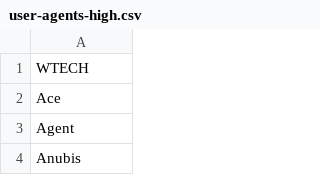
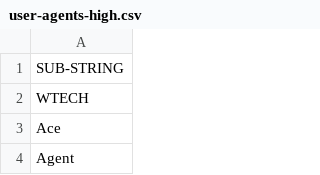
Before and after one commit to lprimeisafk/ahole-user-agents, a CSV file: user-agents-high.csv, drawn as a sheet; only a part is shown; the shorter side is filled out with more unchanged rows; the diff covers the shown part only.

```diff
--- a/user-agents-high.csv
+++ b/user-agents-high.csv
@@ -1 +1,2 @@
+SUB-STRING
 WTECH
```
Also changed, not shown: 43 added rows and 2 edited cells elsewhere in this file.
